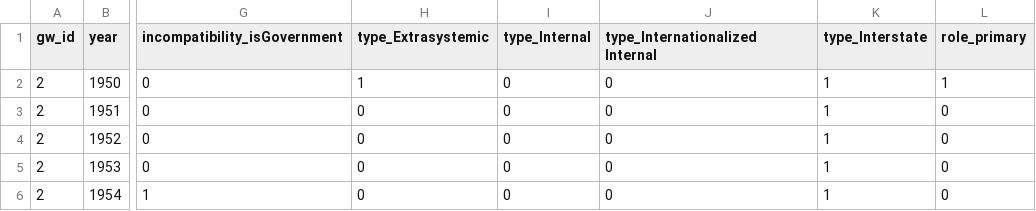
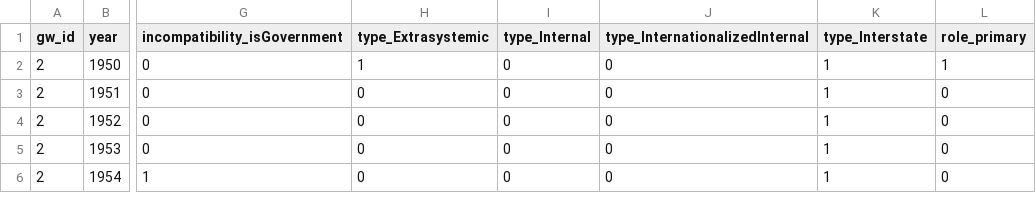
Before and after one commit to jenna-jordan/international-relations-database-extended, a CSV file: Data/FINAL/ucdp.csv, drawn as a sheet; only a part is shown, gaps mark what is left out; the diff names each change by its address in the sheet, - before the commit and + after, or states it on an @@ line.

```diff
--- a/Data/FINAL/ucdp.csv
+++ b/Data/FINAL/ucdp.csv
-J1: type_Internationalized Internal
+J1: type_InternationalizedInternal
```
Also changed, not shown: 4 other files.
